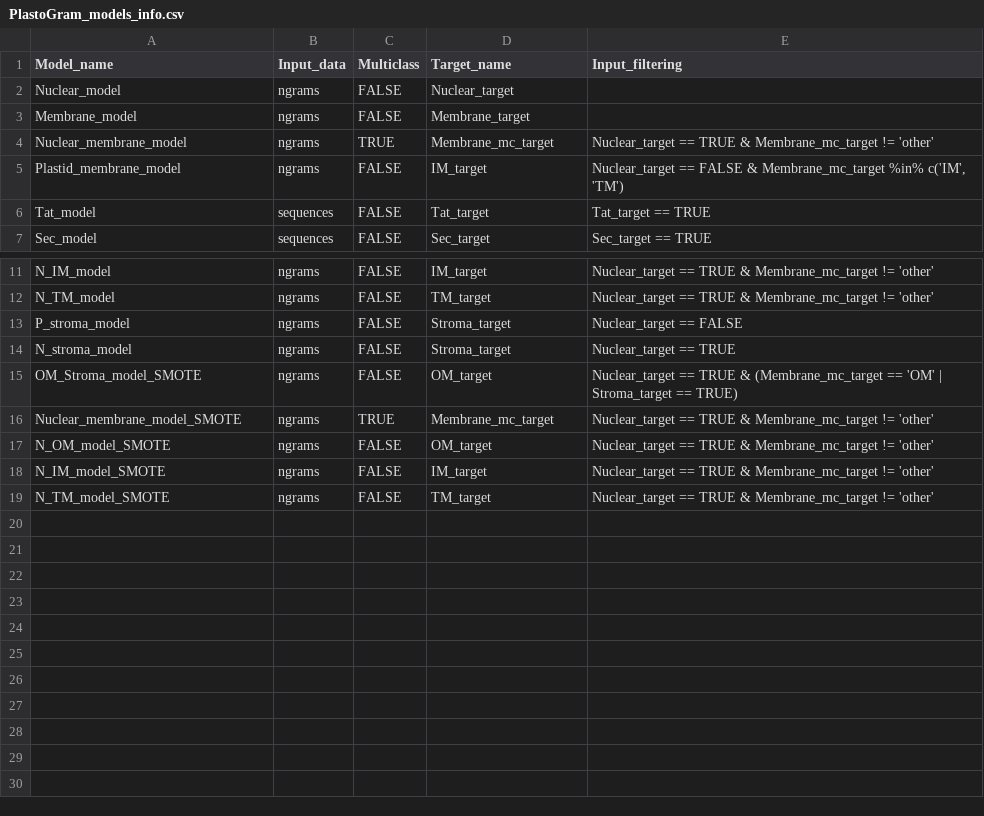
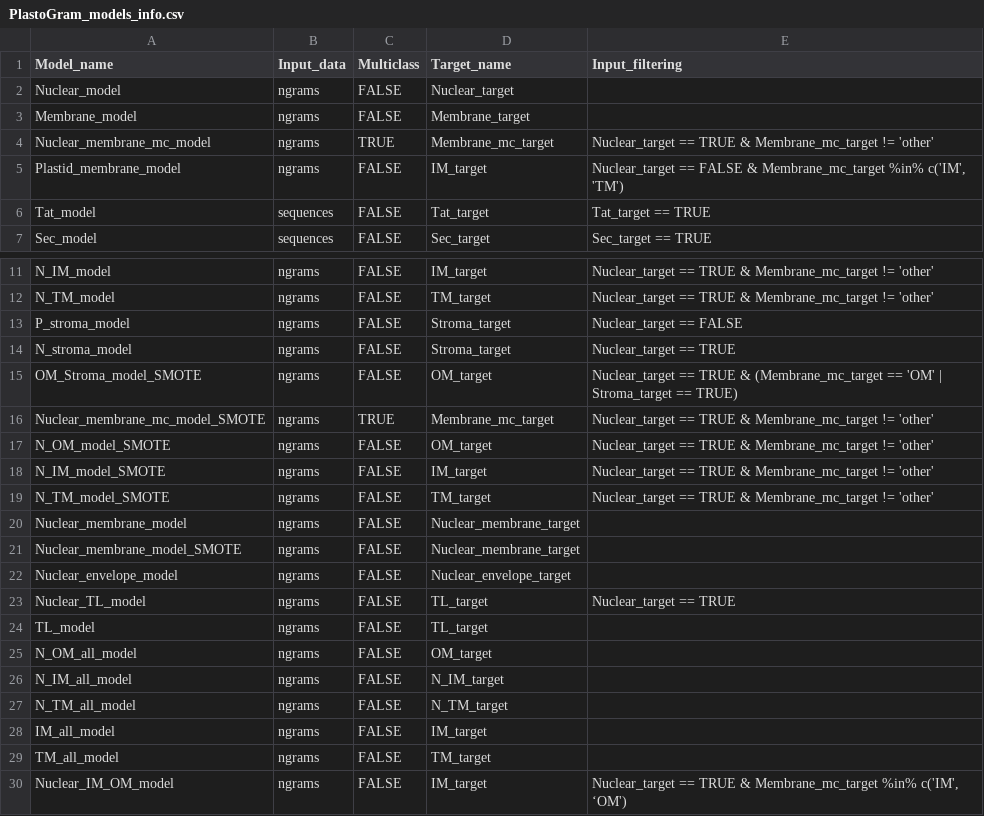
Before and after one commit to BioGenies/PlastoGram-analysis, a CSV file: data/PlastoGram_models_info.csv, drawn as a sheet; only a part is shown, gaps mark what is left out.

```diff
--- a/data/PlastoGram_models_info.csv
+++ b/data/PlastoGram_models_info.csv
@@ -3,3 +3,3 @@
 "Membrane_model","ngrams","FALSE","Membrane_target",
-"Nuclear_membrane_model","ngrams","TRUE","Membrane_mc_target","Nuclear_target == TRUE & Membrane_mc_target != 'other'"
+"Nuclear_membrane_mc_model","ngrams","TRUE","Membrane_mc_target","Nuclear_target == TRUE & Membrane_mc_target != 'other'"
 "Plastid_membrane_model","ngrams","FALSE","IM_target","Nuclear_target == FALSE & Membrane_mc_target %in% c('IM', 'TM')"
@@ -15,3 +15,3 @@
 "OM_Stroma_model_SMOTE","ngrams","FALSE","OM_target","Nuclear_target == TRUE & (Membrane_mc_target == 'OM' | Stroma_target == TRUE)"
-"Nuclear_membrane_model_SMOTE","ngrams","TRUE","Membrane_mc_target","Nuclear_target == TRUE & Membrane_mc_target != 'other'"
+"Nuclear_membrane_mc_model_SMOTE","ngrams","TRUE","Membrane_mc_target","Nuclear_target == TRUE & Membrane_mc_target != 'other'"
 "N_OM_model_SMOTE","ngrams","FALSE","OM_target","Nuclear_target == TRUE & Membrane_mc_target != 'other'"
@@ -19 +19,12 @@
 "N_TM_model_SMOTE","ngrams","FALSE","TM_target","Nuclear_target == TRUE & Membrane_mc_target != 'other'"
+"Nuclear_membrane_model","ngrams","FALSE","Nuclear_membrane_target",
+"Nuclear_membrane_model_SMOTE","ngrams","FALSE","Nuclear_membrane_target",
+"Nuclear_envelope_model","ngrams","FALSE","Nuclear_envelope_target",
+"Nuclear_TL_model","ngrams","FALSE","TL_target","Nuclear_target == TRUE"
+"TL_model","ngrams","FALSE","TL_target",
+"N_OM_all_model","ngrams","FALSE","OM_target",
+"N_IM_all_model","ngrams","FALSE","N_IM_target",
+"N_TM_all_model","ngrams","FALSE","N_TM_target",
+"IM_all_model","ngrams","FALSE","IM_target",
+"TM_all_model","ngrams","FALSE","TM_target",
+"Nuclear_IM_OM_model","ngrams",FALSE,"IM_target","Nuclear_target == TRUE & Membrane_mc_target %in% c('IM', ‘OM')"
```
Also changed, not shown: data/PlastoGram_models_results_filtering.csv, 4 other files.
